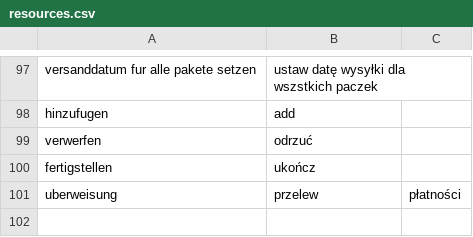
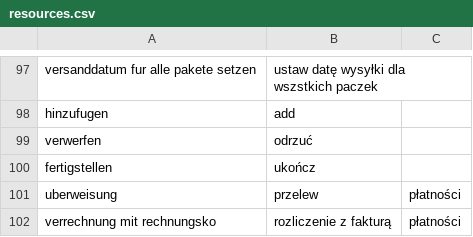
Before and after one commit to halvenas/dictionary_resources, a CSV file: resources.csv, drawn as a sheet; only a part is shown, gaps mark what is left out.

Commit message:
updating file 2020-03-20 14:51:05.718653

```diff
--- a/resources.csv
+++ b/resources.csv
@@ -101 +101,2 @@ fertigstellen;ukończ;
 uberweisung;przelew;płatności
+verrechnung mit rechnungsko;rozliczenie z fakturą;płatności
```
